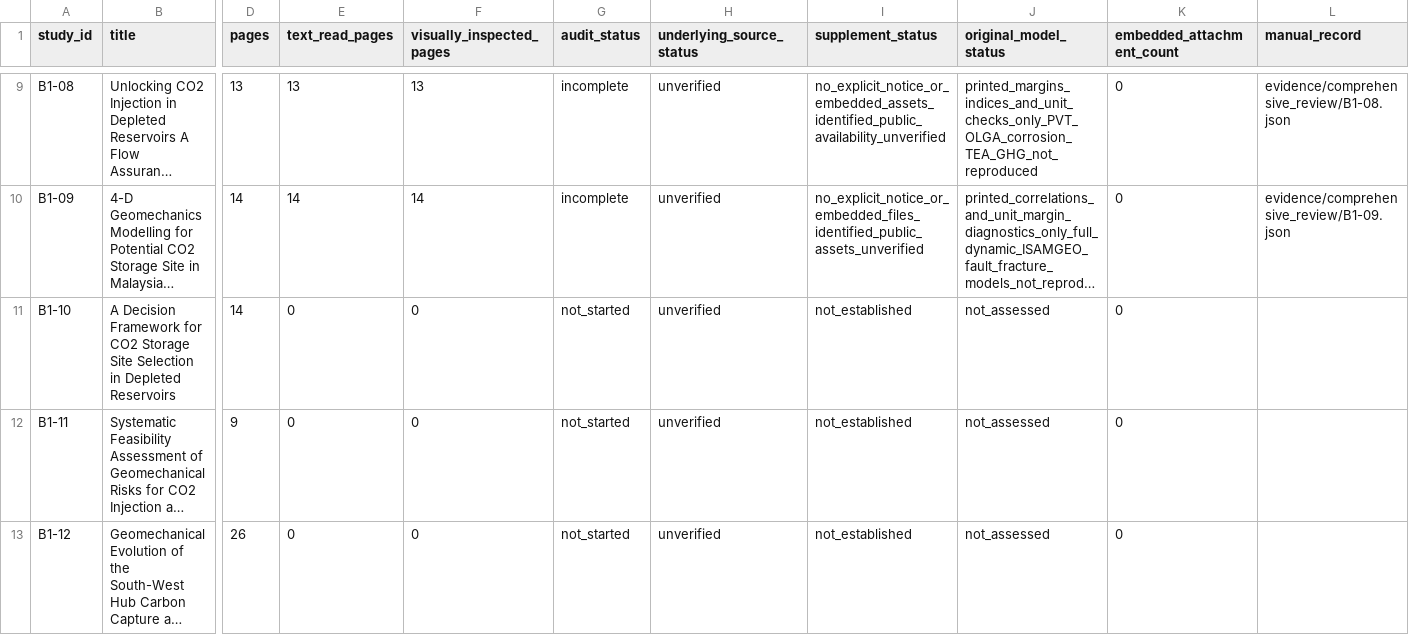
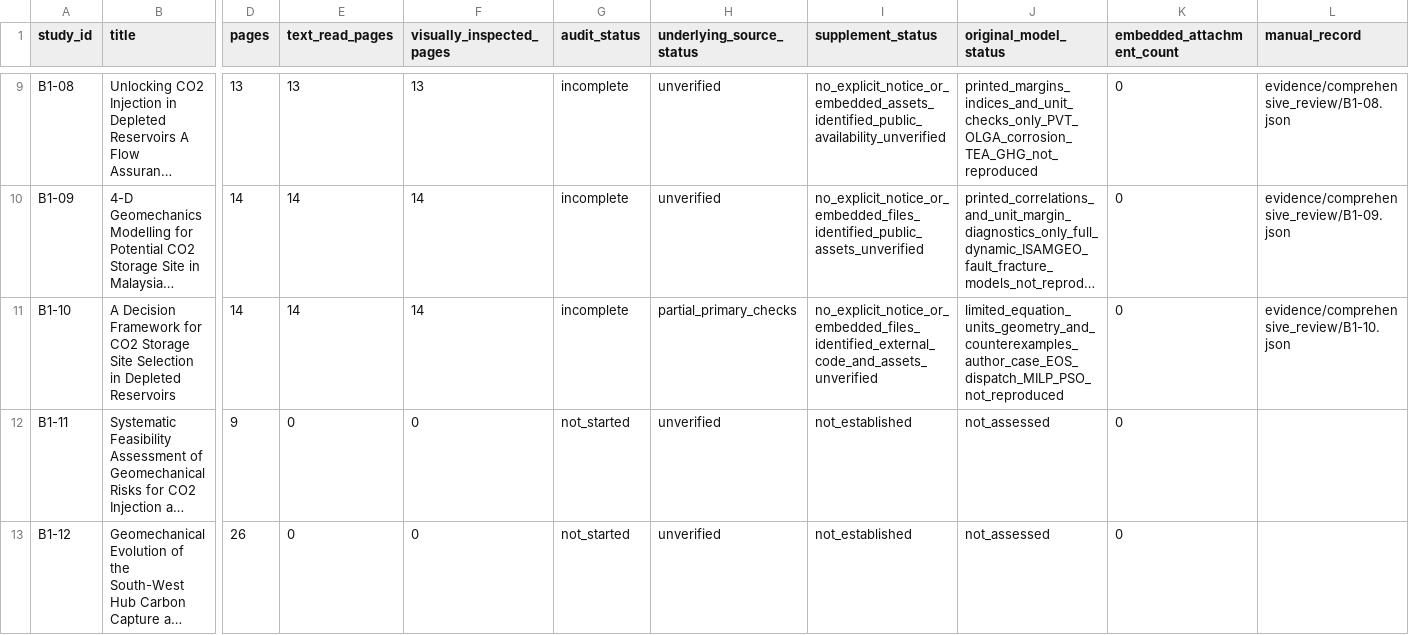
Before and after one commit to johnzhi/phd_decoding-v1, a CSV file: paper1/outputs/comprehensive_review/papers.csv, drawn as a sheet; only a part is shown, gaps mark what is left out; long unchanged cells end in …; the diff names each change by its address in the sheet, - before the commit and + after, or states it on an @@ line.

```diff
--- a/paper1/outputs/comprehensive_review/papers.csv
+++ b/paper1/outputs/comprehensive_review/papers.csv
-E11 (text_read_pages): 0
+E11 (text_read_pages): 14
-F11 (visually_inspected_pages): 0
+F11 (visually_inspected_pages): 14
-G11 (audit_status): not_started
+G11 (audit_status): incomplete
-H11 (underlying_source_status): unverified
+H11 (underlying_source_status): partial_primary_checks
-I11 (supplement_status): not_established
+I11 (supplement_status): no_explicit_notice_or_embedded_files_identified_external_code_and_assets_unverified
-J11 (original_model_status): not_assessed
+J11 (original_model_status): limited_equation_units_geometry_and_counterexamples_author_case_EOS_dispatch_MILP_PSO_not_reproduced
-L11 (manual_record): (empty)
+L11 (manual_record): evidence/comprehensive_review/B1-10.json
```
Also changed, not shown: paper1/data/source_catalogue.csv, paper1/outputs/comprehensive_review/issues.csv, 21 other files.
